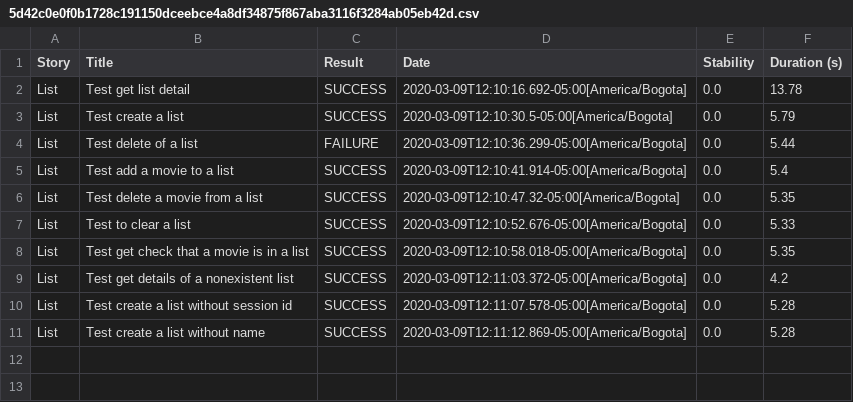
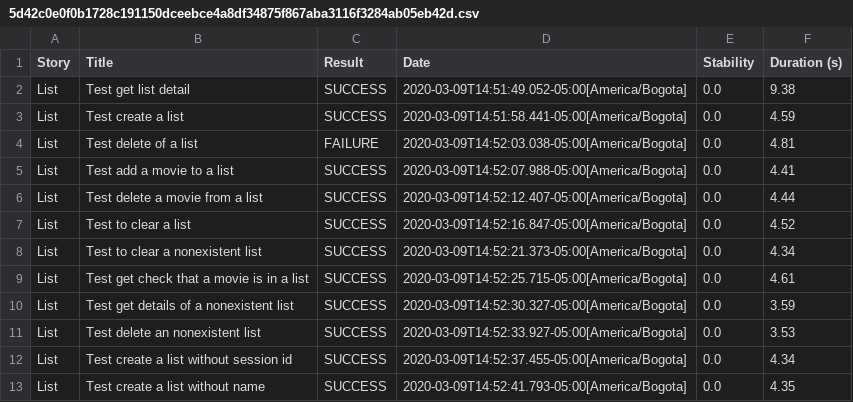
Before and after one commit to orozcojuan1998/Test-Movie-API, a CSV file: target/site/serenity/5d42c0e0f0b1728c191150dceebce4a8df34875f867aba3116f3284ab05eb42d.csv, drawn as a sheet.

Commit message:
Clean code to lists module and add failed cases

```diff
--- a/target/site/serenity/5d42c0e0f0b1728c191150dceebce4a8df34875f867aba3116f3284ab05eb42d.csv
+++ b/target/site/serenity/5d42c0e0f0b1728c191150dceebce4a8df34875f867aba3116f3284ab05eb42d.csv
@@ -1,11 +1,13 @@
 "Story","Title","Result","Date","Stability","Duration (s)"
-"List","Test get list detail","SUCCESS","2020-03-09T12:10:16.692-05:00[America/Bogota]","0.0","13.78"
-"List","Test create a list","SUCCESS","2020-03-09T12:10:30.5-05:00[America/Bogota]","0.0","5.79"
-"List","Test delete of a list","FAILURE","2020-03-09T12:10:36.299-05:00[America/Bogota]","0.0","5.44"
-"List","Test add a movie to a list","SUCCESS","2020-03-09T12:10:41.914-05:00[America/Bogota]","0.0","5.4"
-"List","Test delete a movie from a list","SUCCESS","2020-03-09T12:10:47.32-05:00[America/Bogota]","0.0","5.35"
-"List","Test to clear a list","SUCCESS","2020-03-09T12:10:52.676-05:00[America/Bogota]","0.0","5.33"
-"List","Test get check that a movie is in a list","SUCCESS","2020-03-09T12:10:58.018-05:00[America/Bogota]","0.0","5.35"
-"List","Test get details of a nonexistent list","SUCCESS","2020-03-09T12:11:03.372-05:00[America/Bogota]","0.0","4.2"
-"List","Test create a list without session id","SUCCESS","2020-03-09T12:11:07.578-05:00[America/Bogota]","0.0","5.28"
-"List","Test create a list without name","SUCCESS","2020-03-09T12:11:12.869-05:00[America/Bogota]","0.0","5.28"
+"List","Test get list detail","SUCCESS","2020-03-09T14:51:49.052-05:00[America/Bogota]","0.0","9.38"
+"List","Test create a list","SUCCESS","2020-03-09T14:51:58.441-05:00[America/Bogota]","0.0","4.59"
+"List","Test delete of a list","FAILURE","2020-03-09T14:52:03.038-05:00[America/Bogota]","0.0","4.81"
+"List","Test add a movie to a list","SUCCESS","2020-03-09T14:52:07.988-05:00[America/Bogota]","0.0","4.41"
+"List","Test delete a movie from a list","SUCCESS","2020-03-09T14:52:12.407-05:00[America/Bogota]","0.0","4.44"
+"List","Test to clear a list","SUCCESS","2020-03-09T14:52:16.847-05:00[America/Bogota]","0.0","4.52"
+"List","Test to clear a nonexistent list","SUCCESS","2020-03-09T14:52:21.373-05:00[America/Bogota]","0.0","4.34"
+"List","Test get check that a movie is in a list","SUCCESS","2020-03-09T14:52:25.715-05:00[America/Bogota]","0.0","4.61"
+"List","Test get details of a nonexistent list","SUCCESS","2020-03-09T14:52:30.327-05:00[America/Bogota]","0.0","3.59"
+"List","Test delete an nonexistent list","SUCCESS","2020-03-09T14:52:33.927-05:00[America/Bogota]","0.0","3.53"
+"List","Test create a list without session id","SUCCESS","2020-03-09T14:52:37.455-05:00[America/Bogota]","0.0","4.34"
+"List","Test create a list without name","SUCCESS","2020-03-09T14:52:41.793-05:00[America/Bogota]","0.0","4.35"
```
Also changed, not shown: target/site/serenity/cf153c79315c0d0e487da81a3848a65735e48eeb4c33d50add094825bdd67b37.csv, 57 other files.
